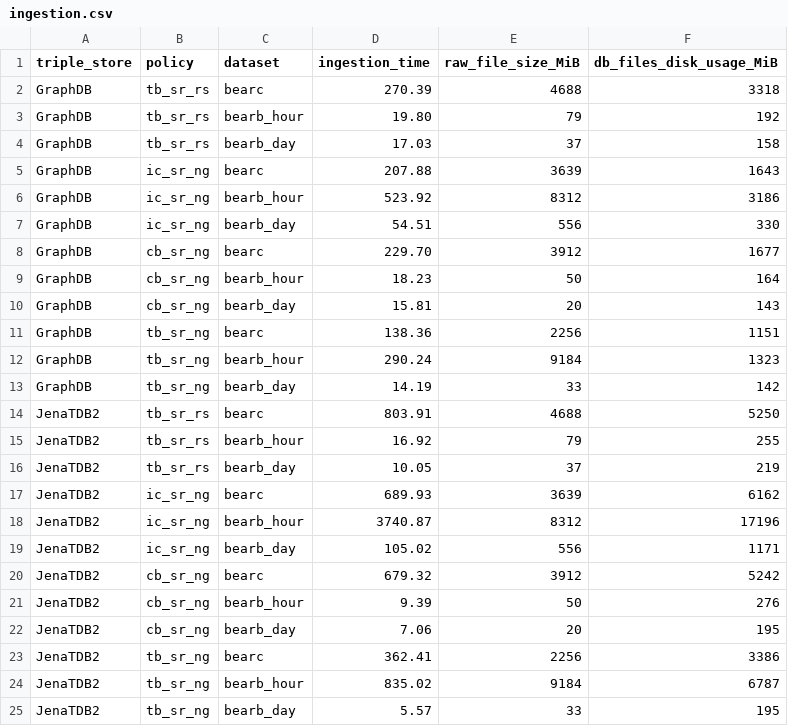
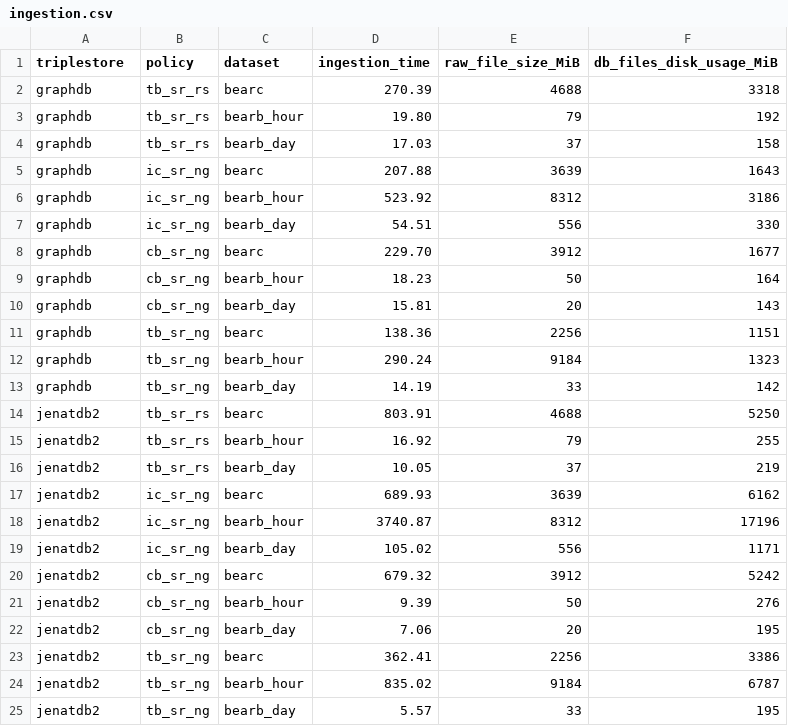
Before and after one commit to GreenfishK/starvers, a CSV file: output/measurements/ingestion.csv, drawn as a sheet.

Commit message:
update ingestion.csv

```diff
--- a/output/measurements/ingestion.csv
+++ b/output/measurements/ingestion.csv
@@ -1,25 +1,25 @@
-triple_store;policy;dataset;ingestion_time;raw_file_size_MiB;db_files_disk_usage_MiB
-GraphDB;tb_sr_rs;bearc;270.39;4688;3318
-GraphDB;tb_sr_rs;bearb_hour;19.80;79;192
-GraphDB;tb_sr_rs;bearb_day;17.03;37;158
-GraphDB;ic_sr_ng;bearc;207.88;3639;1643
-GraphDB;ic_sr_ng;bearb_hour;523.92;8312;3186
-GraphDB;ic_sr_ng;bearb_day;54.51;556;330
-GraphDB;cb_sr_ng;bearc;229.70;3912;1677
-GraphDB;cb_sr_ng;bearb_hour;18.23;50;164
-GraphDB;cb_sr_ng;bearb_day;15.81;20;143
-GraphDB;tb_sr_ng;bearc;138.36;2256;1151
-GraphDB;tb_sr_ng;bearb_hour;290.24;9184;1323
-GraphDB;tb_sr_ng;bearb_day;14.19;33;142
-JenaTDB2;tb_sr_rs;bearc;803.91;4688;5250
-JenaTDB2;tb_sr_rs;bearb_hour;16.92;79;255
-JenaTDB2;tb_sr_rs;bearb_day;10.05;37;219
-JenaTDB2;ic_sr_ng;bearc;689.93;3639;6162
-JenaTDB2;ic_sr_ng;bearb_hour;3740.87;8312;17196
-JenaTDB2;ic_sr_ng;bearb_day;105.02;556;1171
-JenaTDB2;cb_sr_ng;bearc;679.32;3912;5242
-JenaTDB2;cb_sr_ng;bearb_hour;9.39;50;276
-JenaTDB2;cb_sr_ng;bearb_day;7.06;20;195
-JenaTDB2;tb_sr_ng;bearc;362.41;2256;3386
-JenaTDB2;tb_sr_ng;bearb_hour;835.02;9184;6787
-JenaTDB2;tb_sr_ng;bearb_day;5.57;33;195
+triplestore;policy;dataset;ingestion_time;raw_file_size_MiB;db_files_disk_usage_MiB
+graphdb;tb_sr_rs;bearc;270.39;4688;3318
+graphdb;tb_sr_rs;bearb_hour;19.80;79;192
+graphdb;tb_sr_rs;bearb_day;17.03;37;158
+graphdb;ic_sr_ng;bearc;207.88;3639;1643
+graphdb;ic_sr_ng;bearb_hour;523.92;8312;3186
+graphdb;ic_sr_ng;bearb_day;54.51;556;330
+graphdb;cb_sr_ng;bearc;229.70;3912;1677
+graphdb;cb_sr_ng;bearb_hour;18.23;50;164
+graphdb;cb_sr_ng;bearb_day;15.81;20;143
+graphdb;tb_sr_ng;bearc;138.36;2256;1151
+graphdb;tb_sr_ng;bearb_hour;290.24;9184;1323
+graphdb;tb_sr_ng;bearb_day;14.19;33;142
+jenatdb2;tb_sr_rs;bearc;803.91;4688;5250
+jenatdb2;tb_sr_rs;bearb_hour;16.92;79;255
+jenatdb2;tb_sr_rs;bearb_day;10.05;37;219
+jenatdb2;ic_sr_ng;bearc;689.93;3639;6162
+jenatdb2;ic_sr_ng;bearb_hour;3740.87;8312;17196
+jenatdb2;ic_sr_ng;bearb_day;105.02;556;1171
+jenatdb2;cb_sr_ng;bearc;679.32;3912;5242
+jenatdb2;cb_sr_ng;bearb_hour;9.39;50;276
+jenatdb2;cb_sr_ng;bearb_day;7.06;20;195
+jenatdb2;tb_sr_ng;bearc;362.41;2256;3386
+jenatdb2;tb_sr_ng;bearb_hour;835.02;9184;6787
+jenatdb2;tb_sr_ng;bearb_day;5.57;33;195
```
